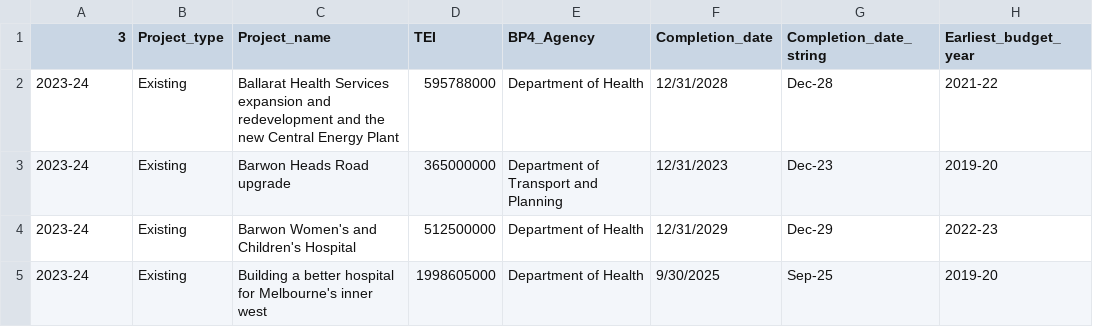
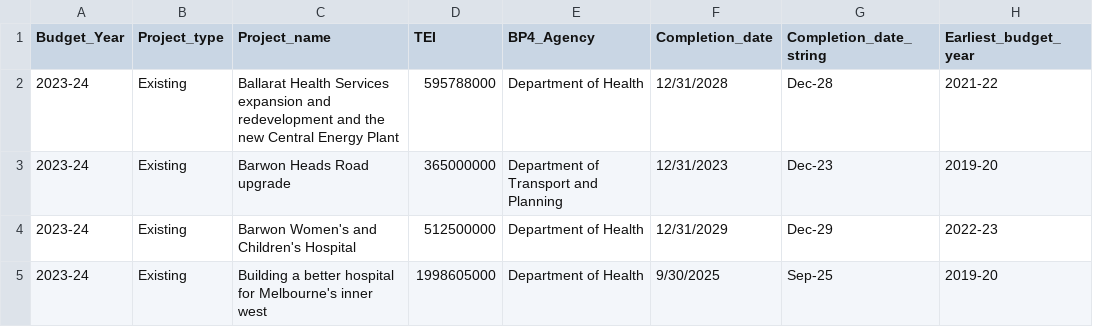
Before and after one commit to lochieaeromms/FIT3179, a CSV file: Assignment2/masterlist.csv, drawn as a sheet; only a part is shown; the diff names each change by its address in the sheet, - before the commit and + after, or states it on an @@ line.

Commit message:
Add files via upload

```diff
--- a/Assignment2/masterlist.csv
+++ b/Assignment2/masterlist.csv
-A1: 3
+A1: Budget_Year
```
